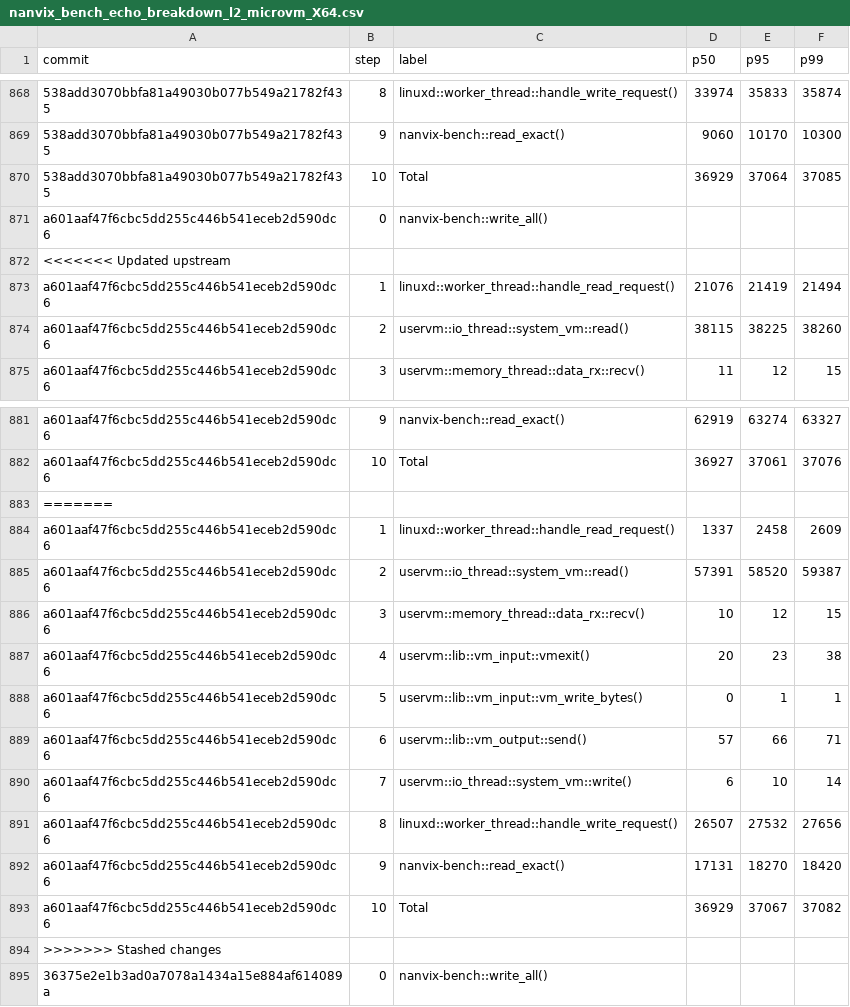
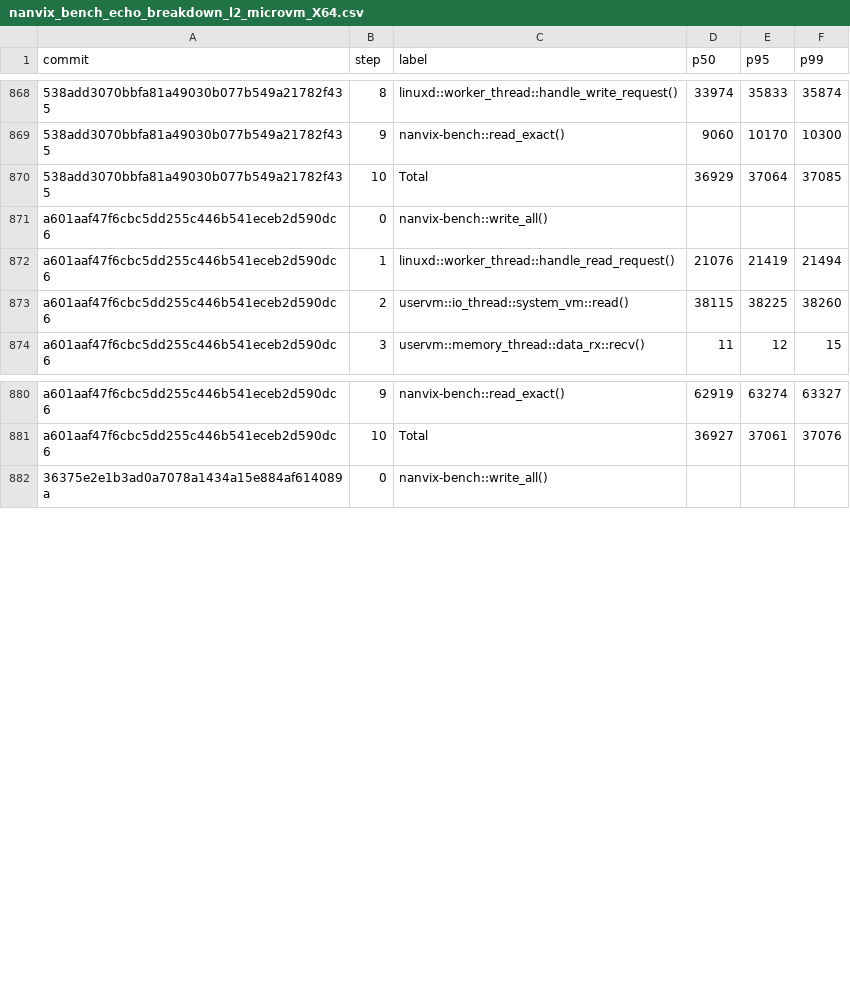
Before and after one commit to nanvix/nanvix, a CSV file: data/baremetal/nanvix_bench_echo_breakdown_l2_microvm_X64.csv, drawn as a sheet; only a part is shown, gaps mark what is left out; the diff names each change by its address in the sheet, - before the commit and + after, or states it on an @@ line.

```diff
--- a/data/baremetal/nanvix_bench_echo_breakdown_l2_microvm_X64.csv
+++ b/data/baremetal/nanvix_bench_echo_breakdown_l2_microvm_X64.csv
-row 872: <<<<<<< Updated upstream
-row 883: =======
-row 884: a601aaf47f6cbc5dd255c446b541eceb2d590dc6 | 1 | linuxd::worker_thread::handle_read_request() | 1337 | 2458 | 2609
-row 885: a601aaf47f6cbc5dd255c446b541eceb2d590dc6 | 2 | uservm::io_thread::system_vm::read() | 57391 | 58520 | 59387
-row 886: a601aaf47f6cbc5dd255c446b541eceb2d590dc6 | 3 | uservm::memory_thread::data_rx::recv() | 10 | 12 | 15
-row 887: a601aaf47f6cbc5dd255c446b541eceb2d590dc6 | 4 | uservm::lib::vm_input::vmexit() | 20 | 23 | 38
-row 888: a601aaf47f6cbc5dd255c446b541eceb2d590dc6 | 5 | uservm::lib::vm_input::vm_write_bytes() | 0 | 1 | 1
-row 889: a601aaf47f6cbc5dd255c446b541eceb2d590dc6 | 6 | uservm::lib::vm_output::send() | 57 | 66 | 71
-row 890: a601aaf47f6cbc5dd255c446b541eceb2d590dc6 | 7 | uservm::io_thread::system_vm::write() | 6 | 10 | 14
-row 891: a601aaf47f6cbc5dd255c446b541eceb2d590dc6 | 8 | linuxd::worker_thread::handle_write_request() | 26507 | 27532 | 27656
-row 892: a601aaf47f6cbc5dd255c446b541eceb2d590dc6 | 9 | nanvix-bench::read_exact() | 17131 | 18270 | 18420
-row 893: a601aaf47f6cbc5dd255c446b541eceb2d590dc6 | 10 | Total | 36929 | 37067 | 37082
-row 894: >>>>>>> Stashed changes
```
Also changed, not shown: data/baremetal/nanvix_bench_boot_time_hyperlight_X64.csv, data/baremetal/nanvix_bench_echo_breakdown_microvm_X64.csv, 16 other files.
